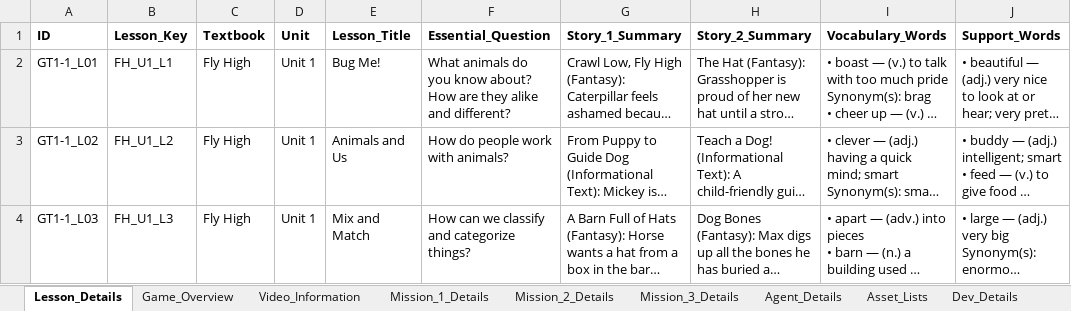
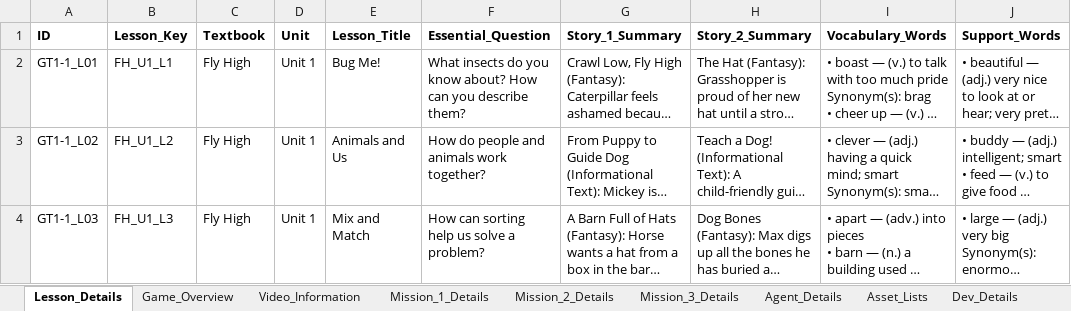
Before and after one commit to brianbunch-poly/prelesson-scope-sequence, an Excel workbook: Prelesson_Game_Scope_Sequence_v9.xlsx, sheet Lesson_Details, drawn as a sheet; only a part is shown; long unchanged cells end in …; values as stored, in another font and other column widths than the file's, no borders; the diff covers the shown part only; the diff names each change by its address in the sheet, - before the commit and + after, or states it on an @@ line.

```diff
--- a/Prelesson_Game_Scope_Sequence_v9.xlsx (sheet Lesson_Details)
+++ b/Prelesson_Game_Scope_Sequence_v9.xlsx (sheet Lesson_Details)
-F2 (Essential_Question): What animals do you know about? How are they alike and different?
+F2 (Essential_Question): What insects do you know about? How can you describe them?
-F3 (Essential_Question): How do people work with animals?
+F3 (Essential_Question): How do people and animals work together?
-F4 (Essential_Question): How can we classify and categorize things?
+F4 (Essential_Question): How can sorting help us solve a problem?
```
Also changed, not shown: 5 added rows, 5 removed rows and 131 edited cells elsewhere in this sheet, sheet Asset_Lists, sheet Dev_Details, sheet Mission_3_Details, sheet Game_Overview, sheet Video_Information, sheet Mission_1_Details, 2 more sheets, 1 other file.
